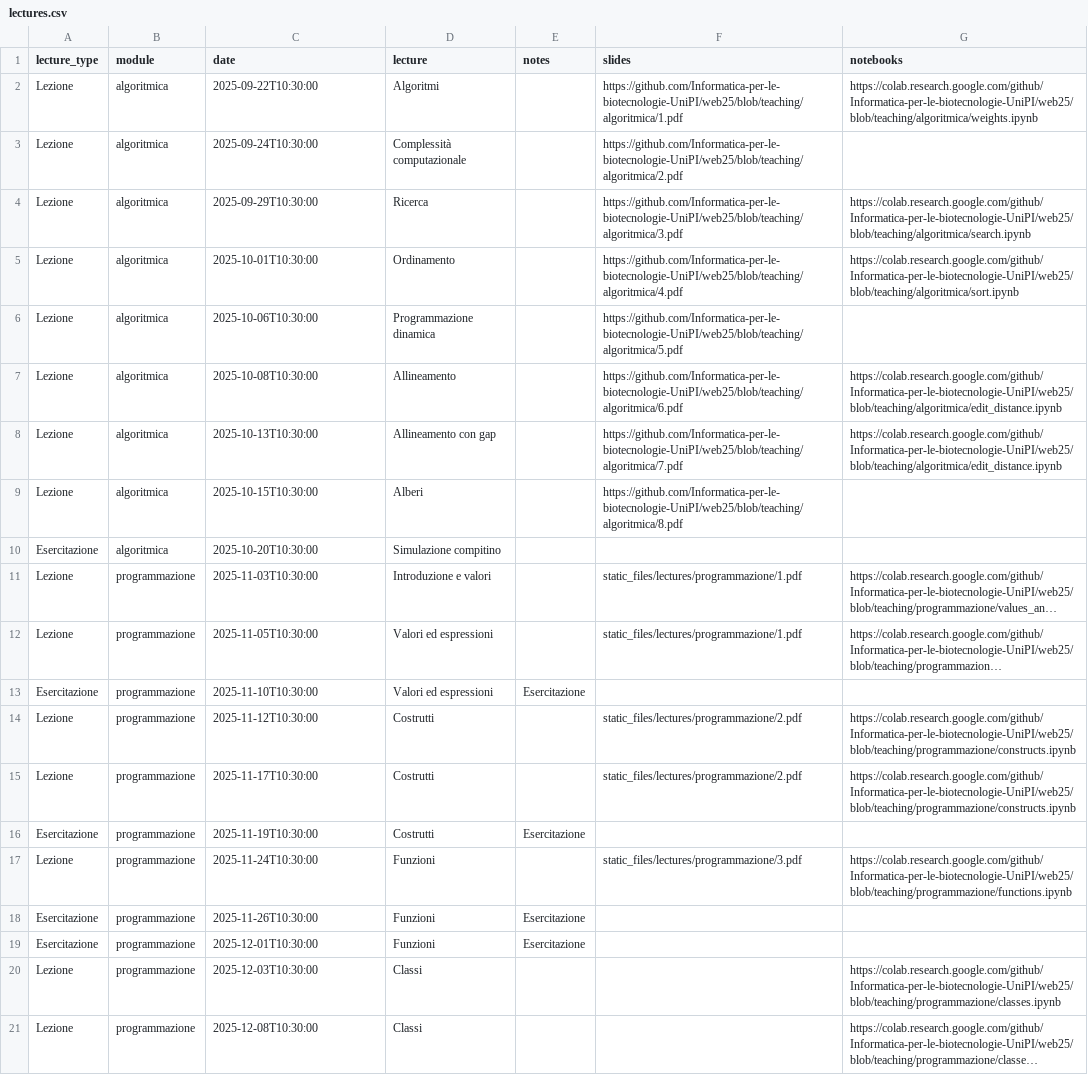
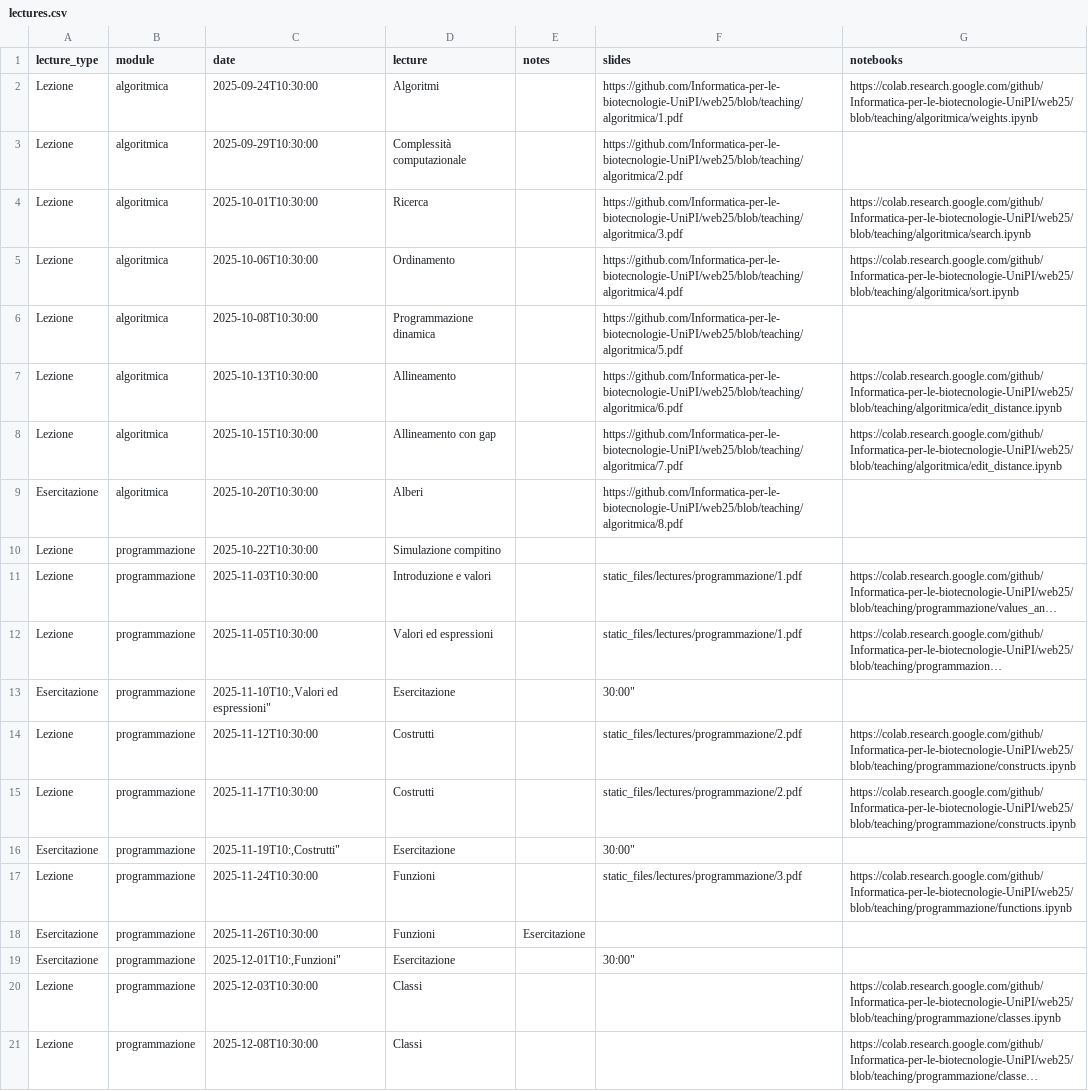
Before and after one commit to Informatica-per-le-biotecnologie-UniPI/web25, a CSV file: _lectures/lectures.csv, drawn as a sheet; only a part is shown; long unchanged cells end in …; removed rows and columns are numbered as before the commit, all else as after; the diff names each change by its address in the sheet, - before the commit and + after, or states it on an @@ line.

Commit message:
first lecture cancelled

```diff
--- a/_lectures/lectures.csv
+++ b/_lectures/lectures.csv
-row 2: Lezione | algoritmica | 2025-09-22T10:30:00 | Algoritmi |  | https://github.com/Informatica-per-le-biotecnologie-UniPI/web25/blob/teaching/algoritmica/1.pdf | https://colab.research.google.com/github/Informatica-per-le-biotecnologie-UniPI/web25/blob/teaching/algoritmica/weights.ipynb
-D2 (lecture): Complessità computazionale
+D2 (lecture): Algoritmi
-F2 (slides): https://github.com/Informatica-per-le-biotecnologie-UniPI/web25/blob/teaching/algoritmica/2.pdf
+F2 (slides): https://github.com/Informatica-per-le-biotecnologie-UniPI/web25/blob/teaching/algoritmica/1.pdf
-G2 (notebooks): (empty)
+G2 (notebooks): https://colab.research.google.com/github/Informatica-per-le-biotecnologie-UniPI/web25/blob/teaching/algoritmica/weights.ipynb
-D3 (lecture): Ricerca
+D3 (lecture): Complessità computazionale
-F3 (slides): https://github.com/Informatica-per-le-biotecnologie-UniPI/web25/blob/teaching/algoritmica/3.pdf
+F3 (slides): https://github.com/Informatica-per-le-biotecnologie-UniPI/web25/blob/teaching/algoritmica/2.pdf
-G3 (notebooks): https://colab.research.google.com/github/Informatica-per-le-biotecnologie-UniPI/web25/blob/teaching/algoritmica/search.ipynb
+G3 (notebooks): (empty)
-D4 (lecture): Ordinamento
+D4 (lecture): Ricerca
-F4 (slides): https://github.com/Informatica-per-le-biotecnologie-UniPI/web25/blob/teaching/algoritmica/4.pdf
+F4 (slides): https://github.com/Informatica-per-le-biotecnologie-UniPI/web25/blob/teaching/algoritmica/3.pdf
-G4 (notebooks): https://colab.research.google.com/github/Informatica-per-le-biotecnologie-UniPI/web25/blob/teaching/algoritmica/sort.ipynb
+G4 (notebooks): https://colab.research.google.com/github/Informatica-per-le-biotecnologie-UniPI/web25/blob/teaching/algoritmica/search.ipynb
-D5 (lecture): Programmazione dinamica
+D5 (lecture): Ordinamento
-F5 (slides): https://github.com/Informatica-per-le-biotecnologie-UniPI/web25/blob/teaching/algoritmica/5.pdf
+F5 (slides): https://github.com/Informatica-per-le-biotecnologie-UniPI/web25/blob/teaching/algoritmica/4.pdf
-G5 (notebooks): (empty)
+G5 (notebooks): https://colab.research.google.com/github/Informatica-per-le-biotecnologie-UniPI/web25/blob/teaching/algoritmica/sort.ipynb
-D6 (lecture): Allineamento
+D6 (lecture): Programmazione dinamica
-F6 (slides): https://github.com/Informatica-per-le-biotecnologie-UniPI/web25/blob/teaching/algoritmica/6.pdf
+F6 (slides): https://github.com/Informatica-per-le-biotecnologie-UniPI/web25/blob/teaching/algoritmica/5.pdf
-G6 (notebooks): https://colab.research.google.com/github/Informatica-per-le-biotecnologie-UniPI/web25/blob/teaching/algoritmica/edit_distance.ipynb
+G6 (notebooks): (empty)
-D7 (lecture): Allineamento con gap
+D7 (lecture): Allineamento
-F7 (slides): https://github.com/Informatica-per-le-biotecnologie-UniPI/web25/blob/teaching/algoritmica/7.pdf
+F7 (slides): https://github.com/Informatica-per-le-biotecnologie-UniPI/web25/blob/teaching/algoritmica/6.pdf
-D8 (lecture): Alberi
+D8 (lecture): Allineamento con gap
-F8 (slides): https://github.com/Informatica-per-le-biotecnologie-UniPI/web25/blob/teaching/algoritmica/8.pdf
+F8 (slides): https://github.com/Informatica-per-le-biotecnologie-UniPI/web25/blob/teaching/algoritmica/7.pdf
-G8 (notebooks): (empty)
+G8 (notebooks): https://colab.research.google.com/github/Informatica-per-le-biotecnologie-UniPI/web25/blob/teaching/algoritmica/edit_distance.ipynb
-D9 (lecture): Simulazione compitino
+D9 (lecture): Alberi
-F9 (slides): (empty)
+F9 (slides): https://github.com/Informatica-per-le-biotecnologie-UniPI/web25/blob/teaching/algoritmica/8.pdf
+row 10: Lezione | programmazione | 2025-10-22T10:30:00 | Simulazione compitino
-row 13: Esercitazione | programmazione | 2025-11-10T10:30:00 | Valori ed espressioni | Esercitazione
+row 13: Esercitazione | programmazione | 2025-11-10T10:,Valori ed espressioni" | Esercitazione |  | 30:00"
-row 16: Esercitazione | programmazione | 2025-11-19T10:30:00 | Costrutti | Esercitazione
+row 16: Esercitazione | programmazione | 2025-11-19T10:,Costrutti" | Esercitazione |  | 30:00"
-row 19: Esercitazione | programmazione | 2025-12-01T10:30:00 | Funzioni | Esercitazione
+row 19: Esercitazione | programmazione | 2025-12-01T10:,Funzioni" | Esercitazione |  | 30:00"
```
Also changed, not shown: 18 other files.
